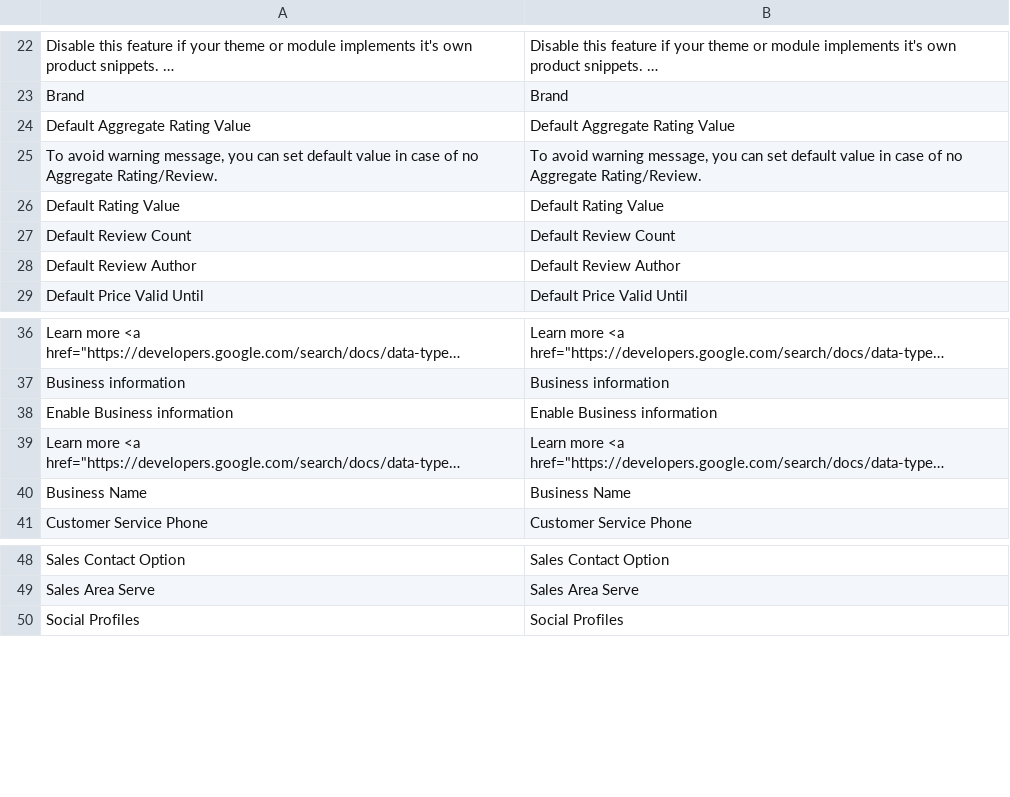
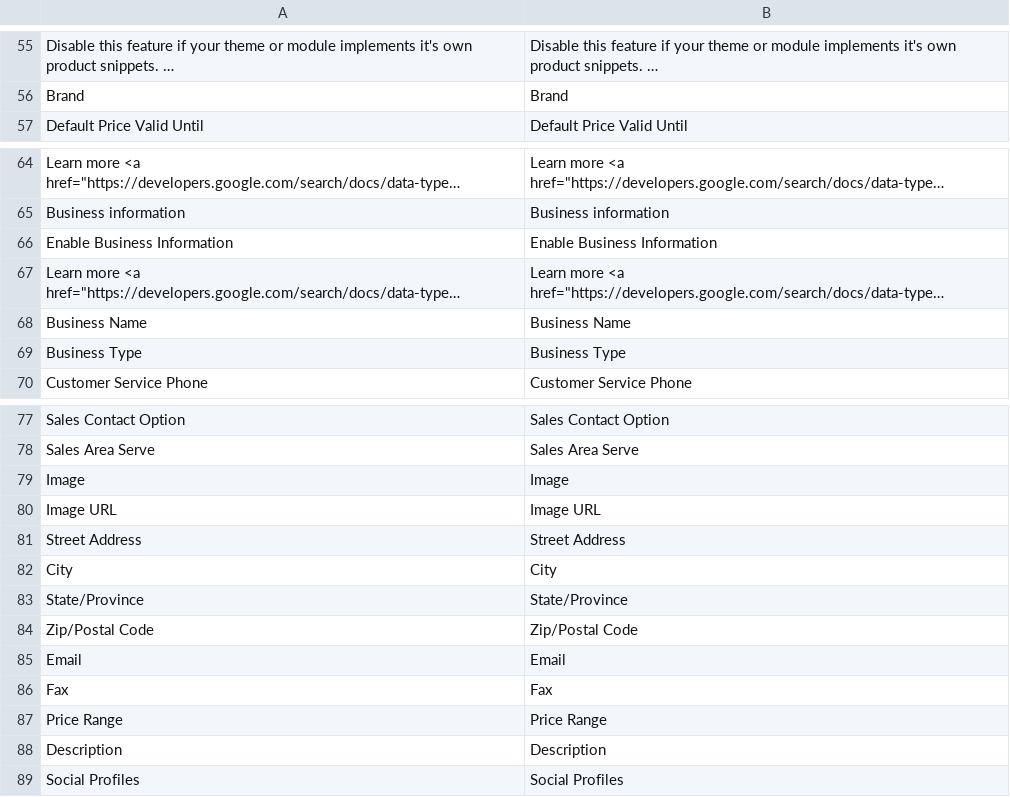
Before and after one commit to mageplaza/magento-2-seo, a CSV file: i18n/en_US.csv, drawn as a sheet; only a part is shown, gaps mark what is left out; long unchanged cells end in …; removed rows and columns are numbered as before the commit, all else as after; the diff covers the shown part only; the diff names each change by its address in the sheet, - before the commit and + after, or states it on an @@ line.

```diff
--- a/i18n/en_US.csv
+++ b/i18n/en_US.csv
-row 24: Default Aggregate Rating Value | Default Aggregate Rating Value
-row 25: To avoid warning message, you can set default value in case of no Aggregate Rating/Review. | To avoid warning message, you can set default value in case of no Aggregate Rating/Review.
-row 26: Default Rating Value | Default Rating Value
-row 27: Default Review Count | Default Review Count
-row 28: Default Review Author | Default Review Author
-A66: Enable Business information
+A66: Enable Business Information
-B66: Enable Business information
+B66: Enable Business Information
+row 69: Business Type | Business Type
+row 79: Image | Image
+row 80: Image URL | Image URL
+row 81: Street Address | Street Address
+row 82: City | City
+row 83: State/Province | State/Province
+row 84: Zip/Postal Code | Zip/Postal Code
+row 85: Email | Email
+row 86: Fax | Fax
+row 87: Price Range | Price Range
+row 88: Description | Description
```
Also changed, not shown: 34 added rows and 1 removed row elsewhere in this file.
